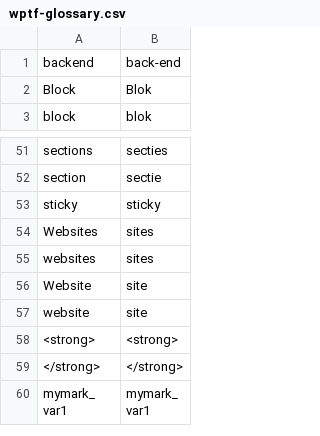
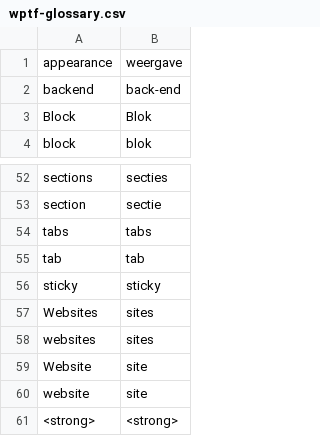
Before and after one commit to vibgyj/WPTranslationFiller, a CSV file: uploads/nl/wptf-glossary.csv, drawn as a sheet; only a part is shown, gaps mark what is left out; the shorter side is filled out with more unchanged rows.

```diff
--- a/uploads/nl/wptf-glossary.csv
+++ b/uploads/nl/wptf-glossary.csv
@@ -1 +1,2 @@
+appearance,weergave
 backend,back-end
@@ -52,2 +53,4 @@ sections,secties
 section,sectie
+tabs,tabs
+tab,tab
 sticky,sticky
```
Also changed, not shown: 17 other files.
